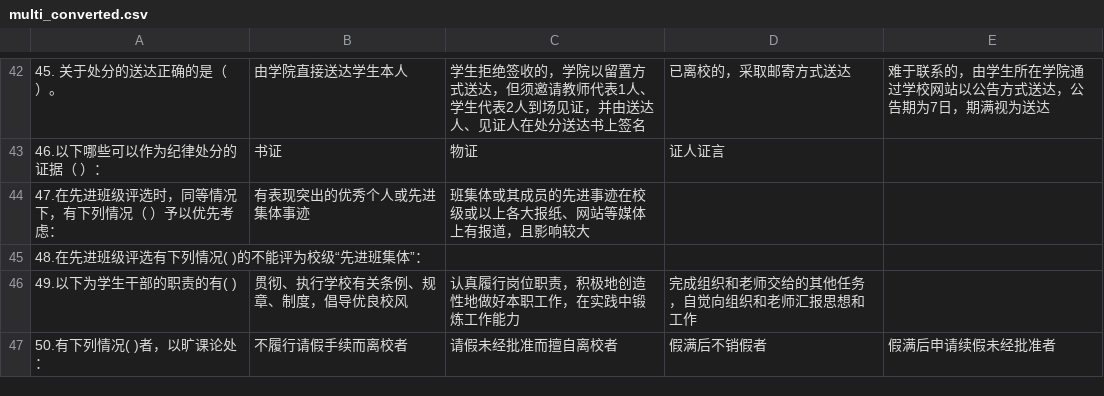
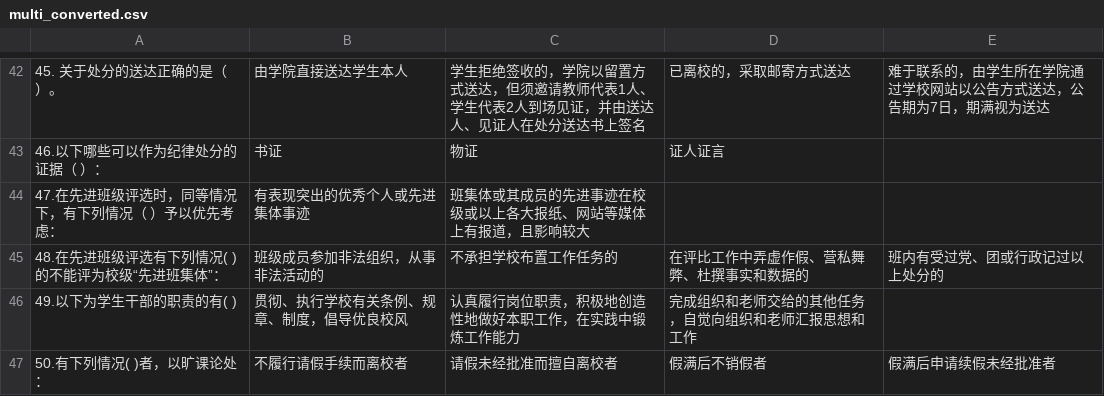
Before and after one commit to WXL-steven/SWPU_Rules_Quiz, a CSV file: assets/multi_converted.csv, drawn as a sheet; only a part is shown, gaps mark what is left out.

```diff
--- a/assets/multi_converted.csv
+++ b/assets/multi_converted.csv
@@ -44,3 +44,3 @@
 "47.在先进班级评选时，同等情况下，有下列情况（  ）予以优先考虑：","有表现突出的优秀个人或先进集体事迹","班集体或其成员的先进事迹在校级或以上各大报纸、网站等媒体上有报道，且影响较大","",""
-"48.在先进班级评选有下列情况(  )的不能评为校级“先进班集体”：","","","",""
+"48.在先进班级评选有下列情况(  )的不能评为校级“先进班集体”：","班级成员参加非法组织，从事非法活动的","不承担学校布置工作任务的","在评比工作中弄虚作假、营私舞弊、杜撰事实和数据的","班内有受过党、团或行政记过以上处分的"
 "49.以下为学生干部的职责的有(  )","贯彻、执行学校有关条例、规章、制度，倡导优良校风","认真履行岗位职责，积极地创造性地做好本职工作，在实践中锻炼工作能力","完成组织和老师交给的其他任务，自觉向组织和老师汇报思想和工作",""
```
Also changed, not shown: assets/converted.csv, 2 other files.
